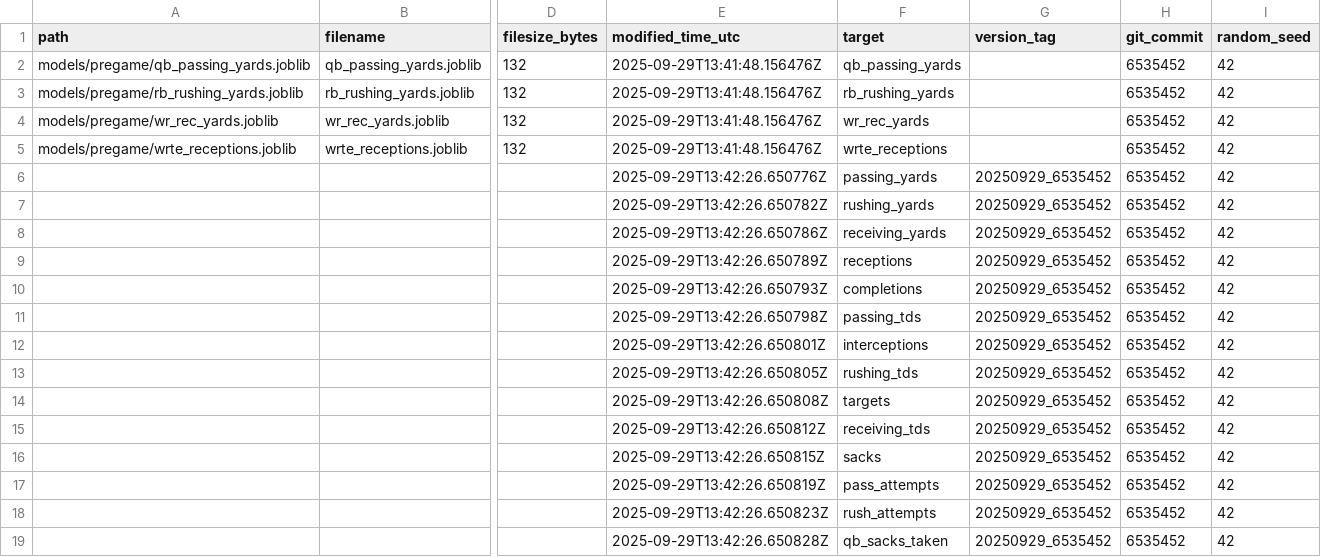
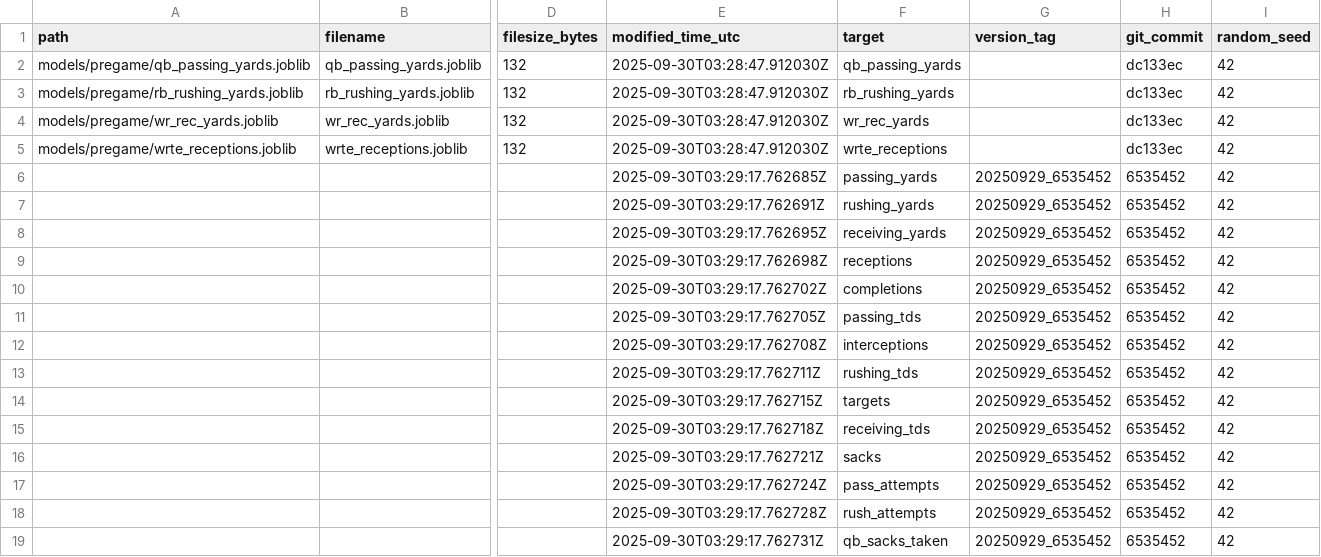
Before and after one commit to Clownworldenjoyer76/football_for_mat, a CSV file: models/manifest/models_manifest.csv, drawn as a sheet; only a part is shown, gaps mark what is left out; the diff names each change by its address in the sheet, - before the commit and + after, or states it on an @@ line.

```diff
--- a/models/manifest/models_manifest.csv
+++ b/models/manifest/models_manifest.csv
-E2:E5 (modified_time_utc): 2025-09-29T13:41:48.156476Z
+E2:E5 (modified_time_utc): 2025-09-30T03:28:47.912030Z
-H2:H5 (git_commit): 6535452
+H2:H5 (git_commit): dc133ec
-E6 (modified_time_utc): 2025-09-29T13:42:26.650776Z
+E6 (modified_time_utc): 2025-09-30T03:29:17.762685Z
-E7 (modified_time_utc): 2025-09-29T13:42:26.650782Z
+E7 (modified_time_utc): 2025-09-30T03:29:17.762691Z
-E8 (modified_time_utc): 2025-09-29T13:42:26.650786Z
+E8 (modified_time_utc): 2025-09-30T03:29:17.762695Z
-E9 (modified_time_utc): 2025-09-29T13:42:26.650789Z
+E9 (modified_time_utc): 2025-09-30T03:29:17.762698Z
-E10 (modified_time_utc): 2025-09-29T13:42:26.650793Z
+E10 (modified_time_utc): 2025-09-30T03:29:17.762702Z
-E11 (modified_time_utc): 2025-09-29T13:42:26.650798Z
+E11 (modified_time_utc): 2025-09-30T03:29:17.762705Z
-E12 (modified_time_utc): 2025-09-29T13:42:26.650801Z
+E12 (modified_time_utc): 2025-09-30T03:29:17.762708Z
-E13 (modified_time_utc): 2025-09-29T13:42:26.650805Z
+E13 (modified_time_utc): 2025-09-30T03:29:17.762711Z
-E14 (modified_time_utc): 2025-09-29T13:42:26.650808Z
+E14 (modified_time_utc): 2025-09-30T03:29:17.762715Z
-E15 (modified_time_utc): 2025-09-29T13:42:26.650812Z
+E15 (modified_time_utc): 2025-09-30T03:29:17.762718Z
-E16 (modified_time_utc): 2025-09-29T13:42:26.650815Z
+E16 (modified_time_utc): 2025-09-30T03:29:17.762721Z
-E17 (modified_time_utc): 2025-09-29T13:42:26.650819Z
+E17 (modified_time_utc): 2025-09-30T03:29:17.762724Z
-E18 (modified_time_utc): 2025-09-29T13:42:26.650823Z
+E18 (modified_time_utc): 2025-09-30T03:29:17.762728Z
-E19 (modified_time_utc): 2025-09-29T13:42:26.650828Z
+E19 (modified_time_utc): 2025-09-30T03:29:17.762731Z
```
